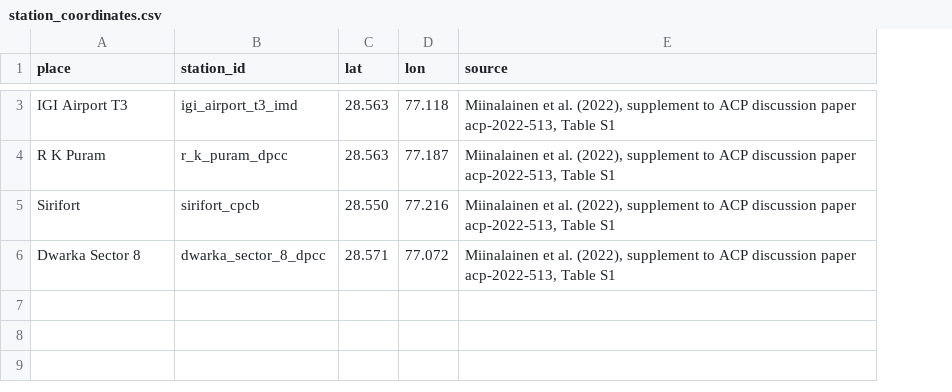
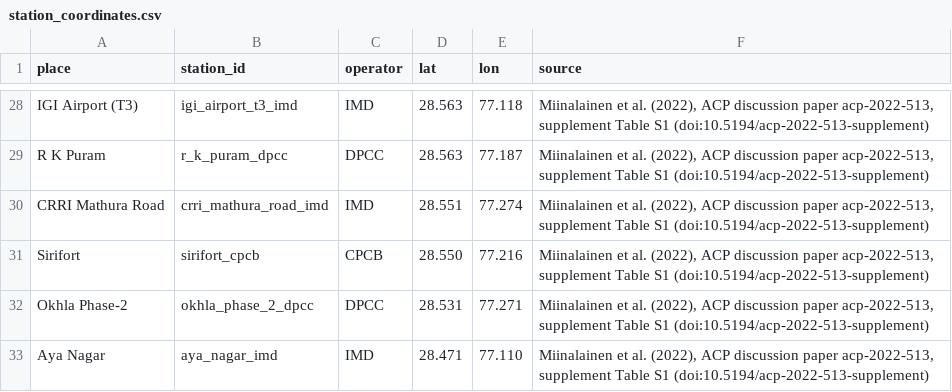
Before and after one commit to vedpiyush93-stack/Delhi_AQI_Imputation, a CSV file: data/station_coordinates.csv, drawn as a sheet; only a part is shown, gaps mark what is left out; removed rows and columns are numbered as before the commit, all else as after; the diff covers the shown part only; the diff names each change by its address in the sheet, - before the commit and + after, or states it on an @@ line.

Commit message:
Distances from Table S1 by haversine; blanks by CPCB category
- data/station_coordinates.csv: the campus pin and all 31 monitors in Table S1 of
  Miinalainen et al. (2022); the notebook computes each distance (scikit-learn's
  haversine_distances) and puts the monitors within 8 km on top
- Which days go missing: each day graded by CPCB's AQI categories over 2017-2023;
  clean days 2,911 of 15,844 monitor-days blank (18.4%), smoggy 1,823 of 19,320 (9.4%),
  and clean above smoggy in every year
- Removed the 2017 yearly-mean comparison and the filling-today section

```diff
--- a/data/station_coordinates.csv
+++ b/data/station_coordinates.csv
+column C (operator), rows 28-29: IMD | DPCC; row 31: CPCB
-A28 (place): IGI Airport T3
+A28 (place): IGI Airport (T3)
-F28:F29 (source): …al. (2022), supplement to ACP discussion paper acp-2022-513, Table S1
+F28:F29 (source): …al. (2022), ACP discussion paper acp-2022-513, supplement Table S1 (doi:10.5194/acp-2022-513-supplement)
+row 30: CRRI Mathura Road | crri_mathura_road_imd | IMD | 28.551 | 77.274 | Miinalainen et al. (2022), ACP discussion paper acp-2022-513, supplement Table S1 (doi:10.5194/acp-2022-513-supplement)
-F31 (source): …al. (2022), supplement to ACP discussion paper acp-2022-513, Table S1
+F31 (source): …al. (2022), ACP discussion paper acp-2022-513, supplement Table S1 (doi:10.5194/acp-2022-513-supplement)
-row 6: Dwarka Sector 8 | dwarka_sector_8_dpcc | 28.571 | 77.072 | Miinalainen et al. (2022), supplement to ACP discussion paper acp-2022-513, Table S1
+row 32: Okhla Phase-2 | okhla_phase_2_dpcc | DPCC | 28.531 | 77.271 | Miinalainen et al. (2022), ACP discussion paper acp-2022-513, supplement Table S1 (doi:10.5194/acp-2022-513-supplement)
+row 33: Aya Nagar | aya_nagar_imd | IMD | 28.471 | 77.110 | Miinalainen et al. (2022), ACP discussion paper acp-2022-513, supplement Table S1 (doi:10.5194/acp-2022-513-supplement)
```
Also changed, not shown: 25 added rows and 2 edited cells elsewhere in this file, 4 other files.
